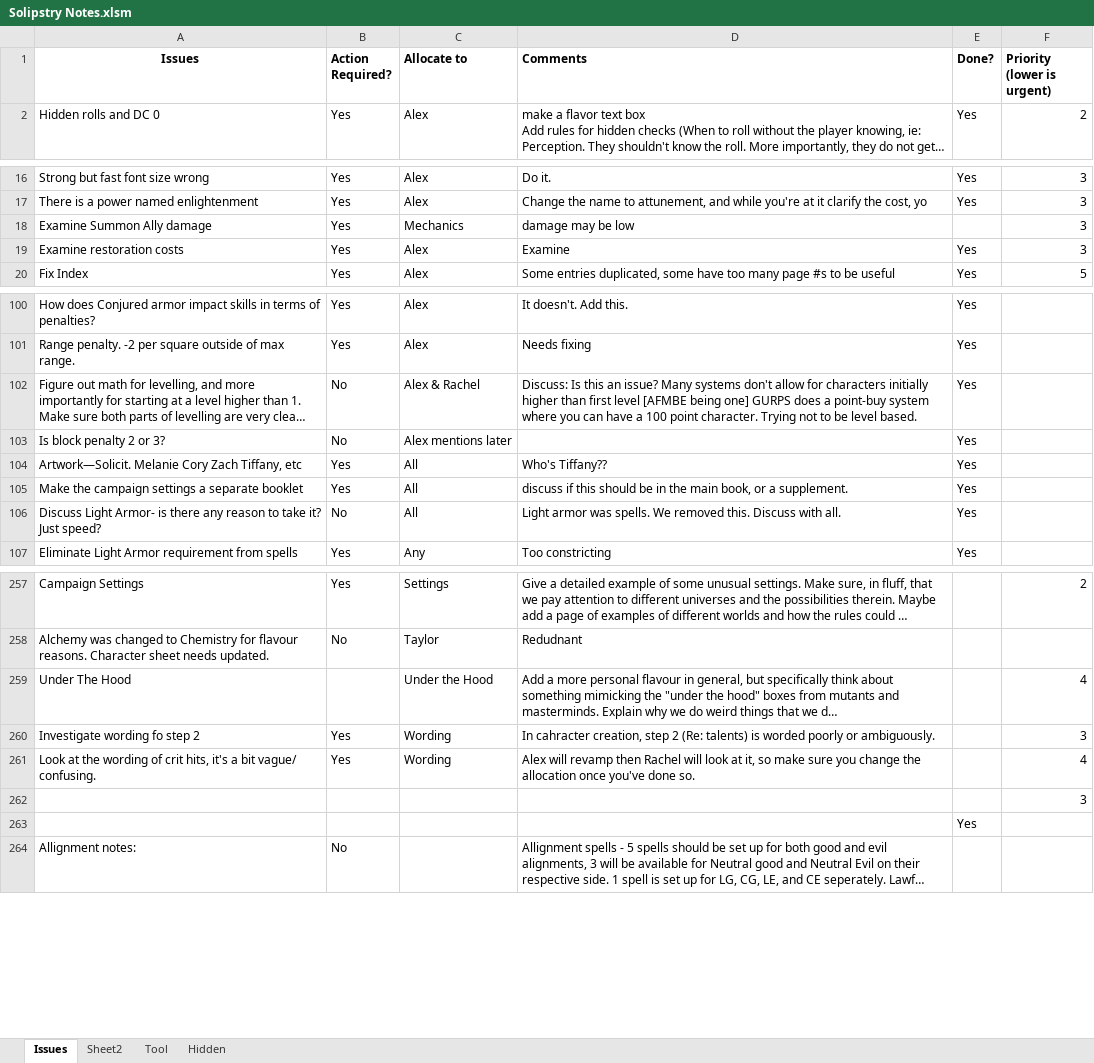
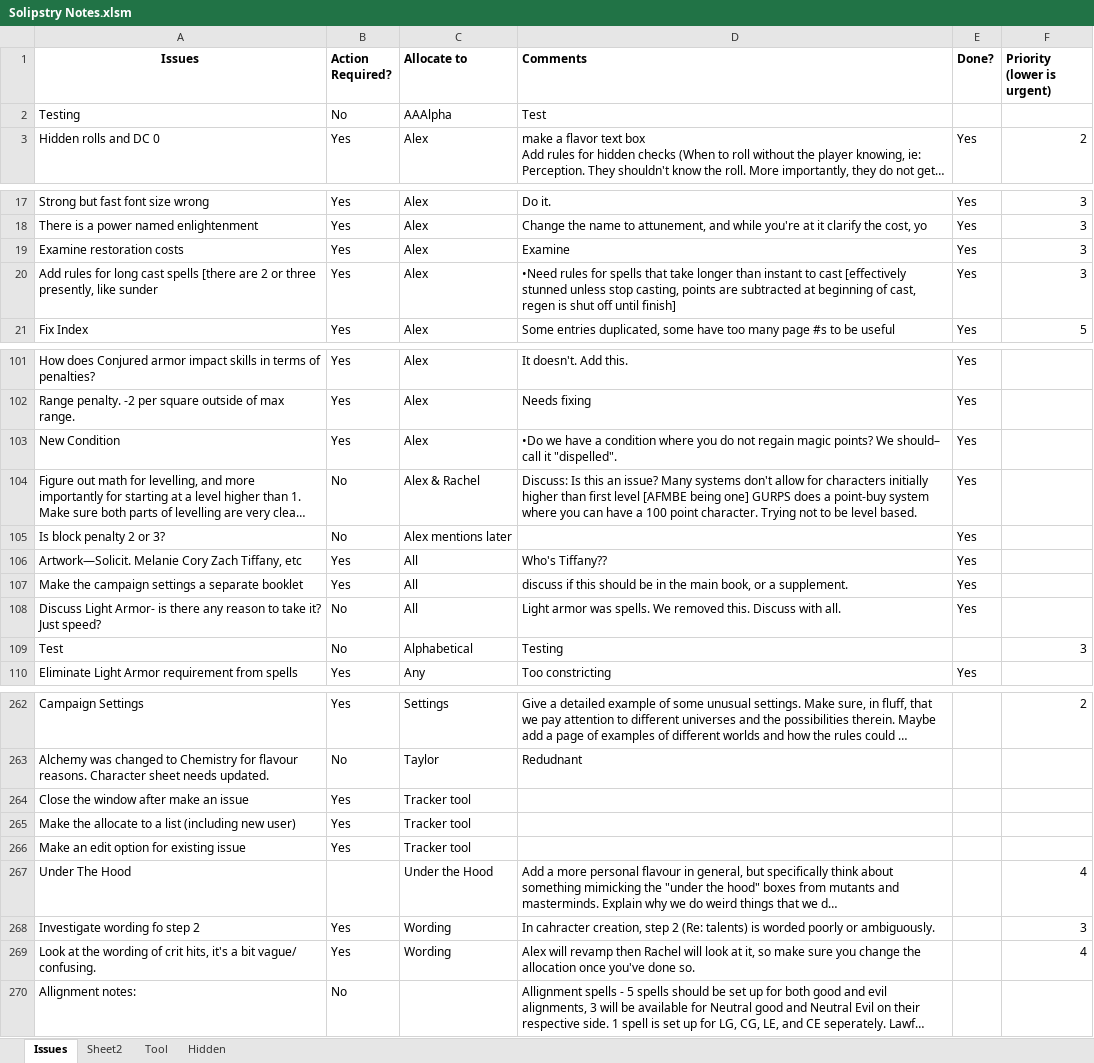
Before and after one commit to asr1/ChimeraRPG, an Excel workbook: TODO/Solipstry Notes.xlsm, sheet Issues, drawn as a sheet; only a part is shown, gaps mark what is left out; long unchanged cells end in …; values as stored, in another font and other column widths than the file's, no borders; removed rows and columns are numbered as before the commit, all else as after; the diff covers the shown part only; the diff names each change by its address in the sheet, - before the commit and + after, or states it on an @@ line.

Commit message:
The tool tracker can now add items.

```diff
--- a/TODO/Solipstry Notes.xlsm (sheet Issues)
+++ b/TODO/Solipstry Notes.xlsm (sheet Issues)
+row 2: Testing | No | AAAlpha | Test
@@ row 18 moved to row 176: Examine Summon Ally damage @@
+row 20: Add rules for long cast spells [there are 2 or three presently, like sunder | Yes | Alex | •Need rules for spells that take longer than instant to cast [effectively stunned unless stop casting, points are subtracted at beginning of cast, regen is shut off until finish] | Yes | 3
+row 103: New Condition | Yes | Alex | •Do we have a condition where you do not regain magic points? We should– call it "dispelled". | Yes
+row 109: Test | No | Alphabetical | Testing |  | 3
+row 264: Close the window after make an issue | Yes | Tracker tool
+row 265: Make the allocate to a list (including new user) | Yes | Tracker tool
+row 266: Make an edit option for existing issue | Yes | Tracker tool
-row 262:  |  |  |  |  | 3
-row 263:  |  |  |  | Yes
```
Also changed, not shown: 1 removed row and 2 moved rows elsewhere in this sheet.
